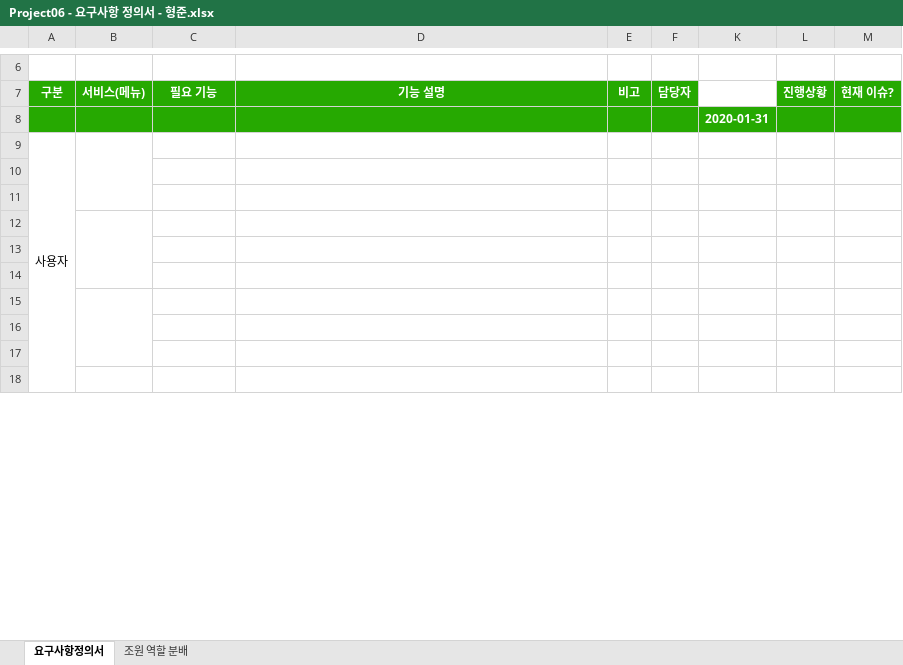
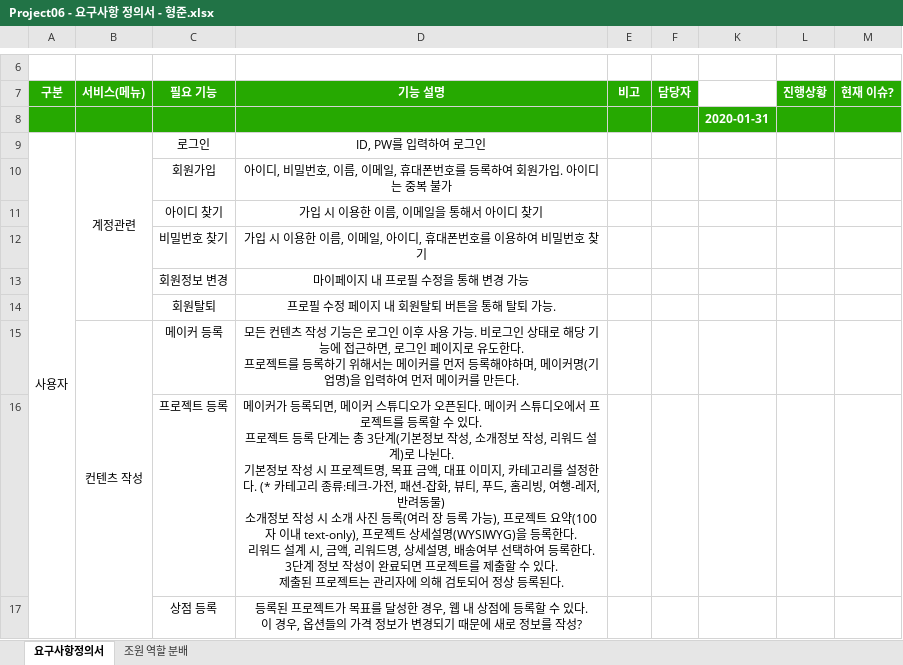
Before and after one commit to hhsw07/ezen-academy-projects, an Excel workbook: 1. 기능정리/Project06 - 요구사항 정의서 - 형준.xlsx, sheet 요구사항정의서, drawn as a sheet; only a part is shown, gaps mark what is left out; values as stored, in another font and other column widths than the file's, no borders; removed rows and columns are numbered as before the commit, all else as after; ↵ is a line break in a cell; the diff covers the shown part only; the diff names each change by its address in the sheet, - before the commit and + after, or states it on an @@ line.

```diff
--- a/1. 기능정리/Project06 - 요구사항 정의서 - 형준.xlsx (sheet 요구사항정의서)
+++ b/1. 기능정리/Project06 - 요구사항 정의서 - 형준.xlsx (sheet 요구사항정의서)
-row 9: 사용자
-row 9: (empty)
+row 9: 사용자 | 계정관련 | 로그인 | ID, PW를 입력하여 로그인
+A9:A25 merged
+B9:B14 merged
-row 10: (empty)
+row 10:  |  | 회원가입 | 아이디, 비밀번호, 이름, 이메일, 휴대폰번호를 등록하여 회원가입. 아이디는 중복 불가
-B12:B14 merged
-row 11: (empty)
+row 11:  |  | 아이디 찾기 | 가입 시 이용한 이름, 이메일을 통해서 아이디 찾기
-row 12: (empty)
+row 12:  |  | 비밀번호 찾기 | 가입 시 이용한 이름, 이메일, 아이디, 휴대폰번호를 이용하여 비밀번호 찾기
-row 13: (empty)
+row 13:  |  | 회원정보 변경 | 마이페이지 내 프로필 수정을 통해 변경 가능
-B15:B17 merged
-row 14: (empty)
+row 14:  |  | 회원탈퇴 | 프로필 수정 페이지 내 회원탈퇴 버튼을 통해 탈퇴 가능.
-row 15: (empty)
+row 15:  | 컨텐츠 작성 | 메이커 등록 | 모든 컨텐츠 작성 기능은 로그인 이후 사용 가능. 비로그인 상태로 해당 기능에 접근하면, 로그인 페이지로 유도한다. ↵ 프로젝트를 등록하기 위해서는 메이커를 먼저 등록해야하며, 메이커명(기업명)을 입력하여 먼저 메이커를 만든다.
+B15:B17 merged
-row 16: (empty)
+row 16:  |  | 프로젝트 등록 | 메이커가 등록되면, 메이커 스튜디오가 오픈된다. 메이커 스튜디오에서 프로젝트를 등록할 수 있다. ↵ 프로젝트 등록 단계는 총 3단계(기본정보 작성, 소개정보 작성, 리워드 설계)로 나뉜다. ↵ 기본정보 작성 시 프로젝트명, 목표 금액, 대표 이미지, 카테고리를 설정한다. (* 카테고리 종류:테크-가전, 패션-잡화, 뷰티, 푸드, 홈리빙, 여행-레저, 반려동물) ↵ 소개정보 작성 시 소개 사진 등록(여러 장 등록 가능), 프로젝트 요약(100자 이내 text-only), 프로젝트 상세설명(WYSIWYG)을 등록한다. ↵ 리워드 설계 시, 금액, 리워드명, 상세설명, 배송여부 선택하여 등록한다. ↵ 3단계 정보 작성이 완료되면 프로젝트를 제출할 수 있다. ↵ 제출된 프로젝트는 관리자에 의해 검토되어 정상 등록된다.
-B18:B20 merged
-row 17: (empty)
+row 17:  |  | 상점 등록 | 등록된 프로젝트가 목표를 달성한 경우, 웹 내 상점에 등록할 수 있다. ↵ 이 경우, 옵션들의 가격 정보가 변경되기 때문에 새로 정보를 작성?
```
Also changed, not shown: 3 added rows, 1 removed row, 23 edited cells and merged cells elsewhere in this sheet, hidden cells, 1 other file.
